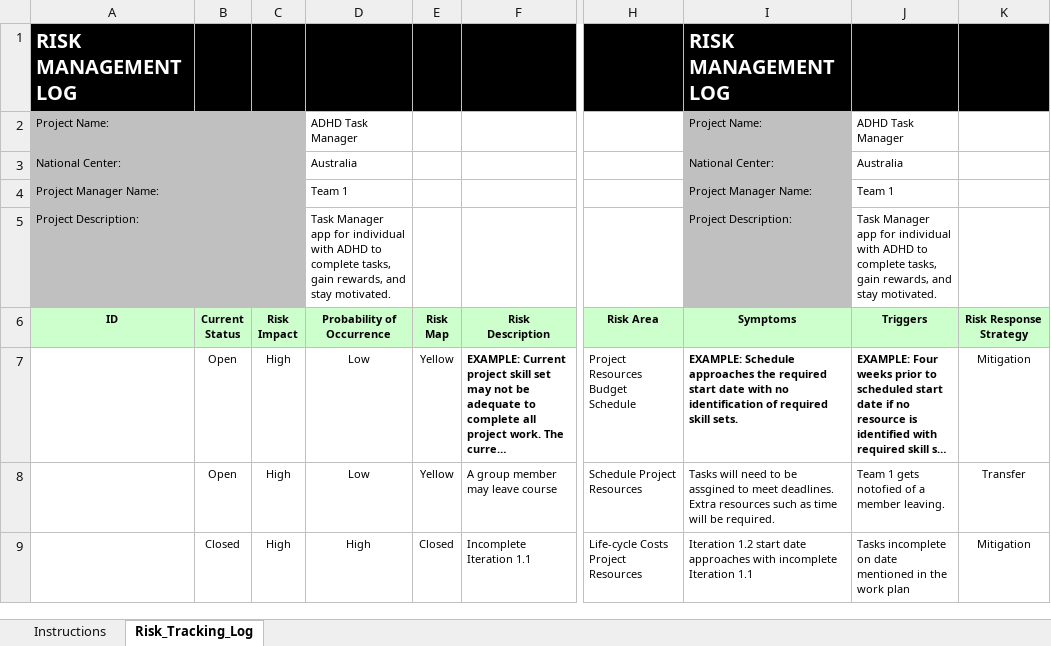
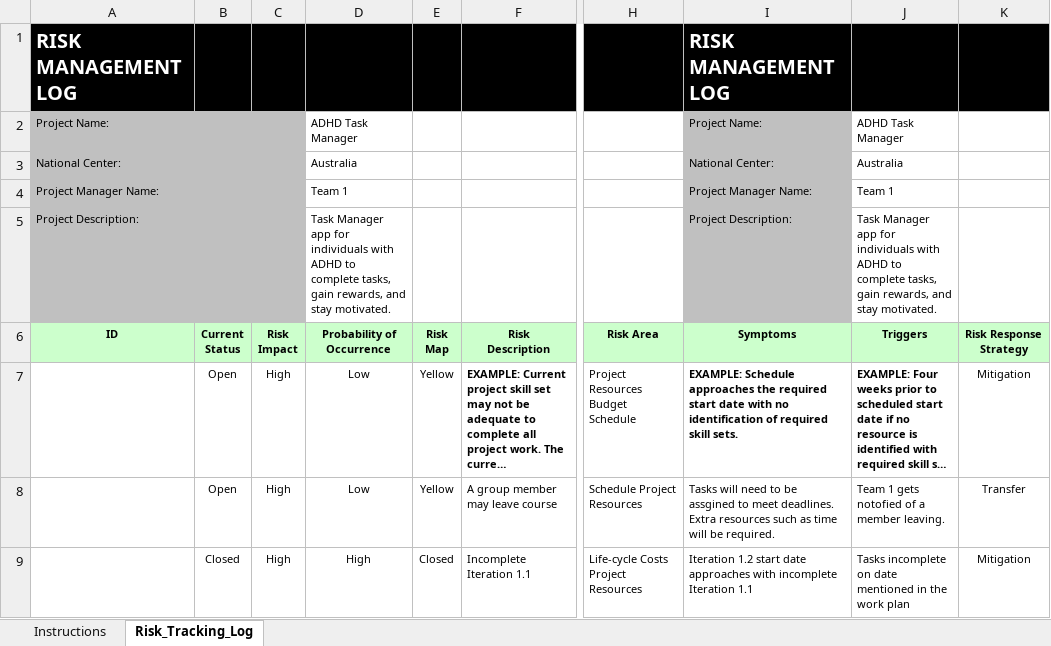
Before and after one commit to commet003/ITC303-9-Team1-Project, an Excel workbook: LCOM Documents/Iteration2/LCOMRiskList.xlsx, sheet Risk_Tracking_Log, drawn as a sheet; only a part is shown, gaps mark what is left out; long unchanged cells end in …; values as stored, in another font and other column widths than the file's, no borders; conditional formats not drawn; the diff covers the shown part only; the diff names each change by its address in the sheet, - before the commit and + after, or states it on an @@ line.

Commit message:
Added risk items to  LCOMRiskList.xlsx. Item 1.1 and 1.2

```diff
--- a/LCOM Documents/Iteration2/LCOMRiskList.xlsx (sheet Risk_Tracking_Log)
+++ b/LCOM Documents/Iteration2/LCOMRiskList.xlsx (sheet Risk_Tracking_Log)
-D5 (Probability of Occurrence): …app for individual with ADHD…
+D5 (Probability of Occurrence): …app for individuals with ADHD…
-J5 (Triggers): …app for individual with ADHD…
+J5 (Triggers): …app for individuals with ADHD…
```
Also changed, not shown: 1 added row and 4 edited cells elsewhere in this sheet.
